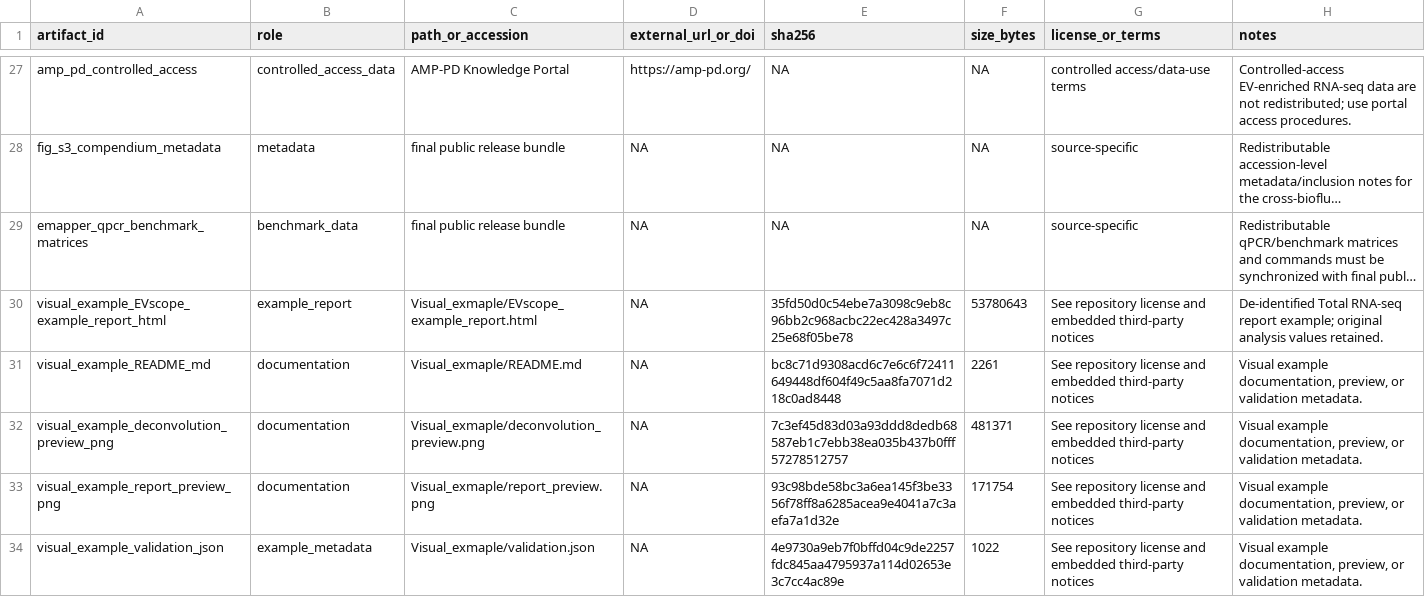
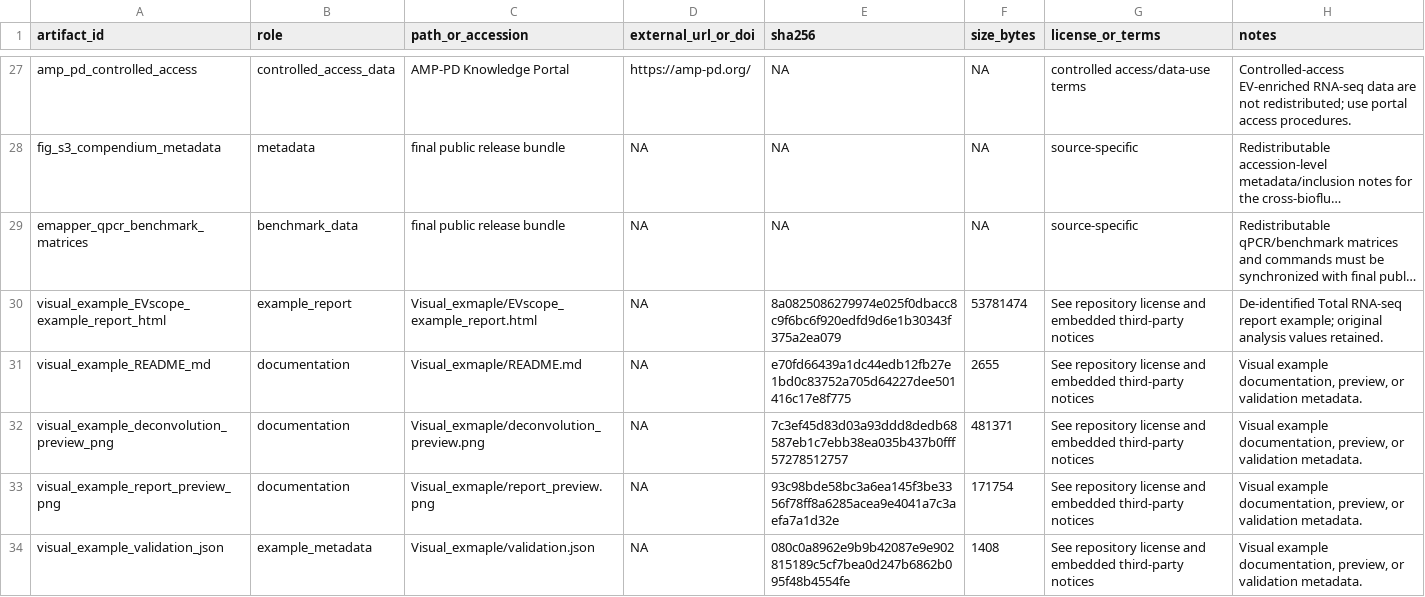
Before and after one commit to TheDongLab/EVscope, a TSV file: repro/manifest.tsv, drawn as a sheet; only a part is shown, gaps mark what is left out; long unchanged cells end in …; the diff covers the shown part only; the diff names each change by its address in the sheet, - before the commit and + after, or states it on an @@ line.

```diff
--- a/repro/manifest.tsv
+++ b/repro/manifest.tsv
-E30 (sha256): 35fd50d0c54ebe7a3098c9eb8c96bb2c968acbc22ec428a3497c25e68f05be78
+E30 (sha256): 8a0825086279974e025f0dbacc8c9f6bc6f920edfd9d6e1b30343f375a2ea079
-F30 (size_bytes): 53780643
+F30 (size_bytes): 53781474
-E31 (sha256): bc8c71d9308acd6c7e6c6f72411649448df604f49c5aa8fa7071d218c0ad8448
+E31 (sha256): e70fd66439a1dc44edb12fb27e1bd0c83752a705d64227dee501416c17e8f775
-F31 (size_bytes): 2261
+F31 (size_bytes): 2655
-E34 (sha256): 4e9730a9eb7f0bffd04c9de2257fdc845aa4795937a114d02653e3c7cc4ac89e
+E34 (sha256): 080c0a8962e9b9b42087e9e902815189c5cf7bea0d247b6862b095f48b4554fe
-F34 (size_bytes): 1022
+F34 (size_bytes): 1408
```
Also changed, not shown: 4 added rows and 4 edited cells elsewhere in this file, 10 other files.
